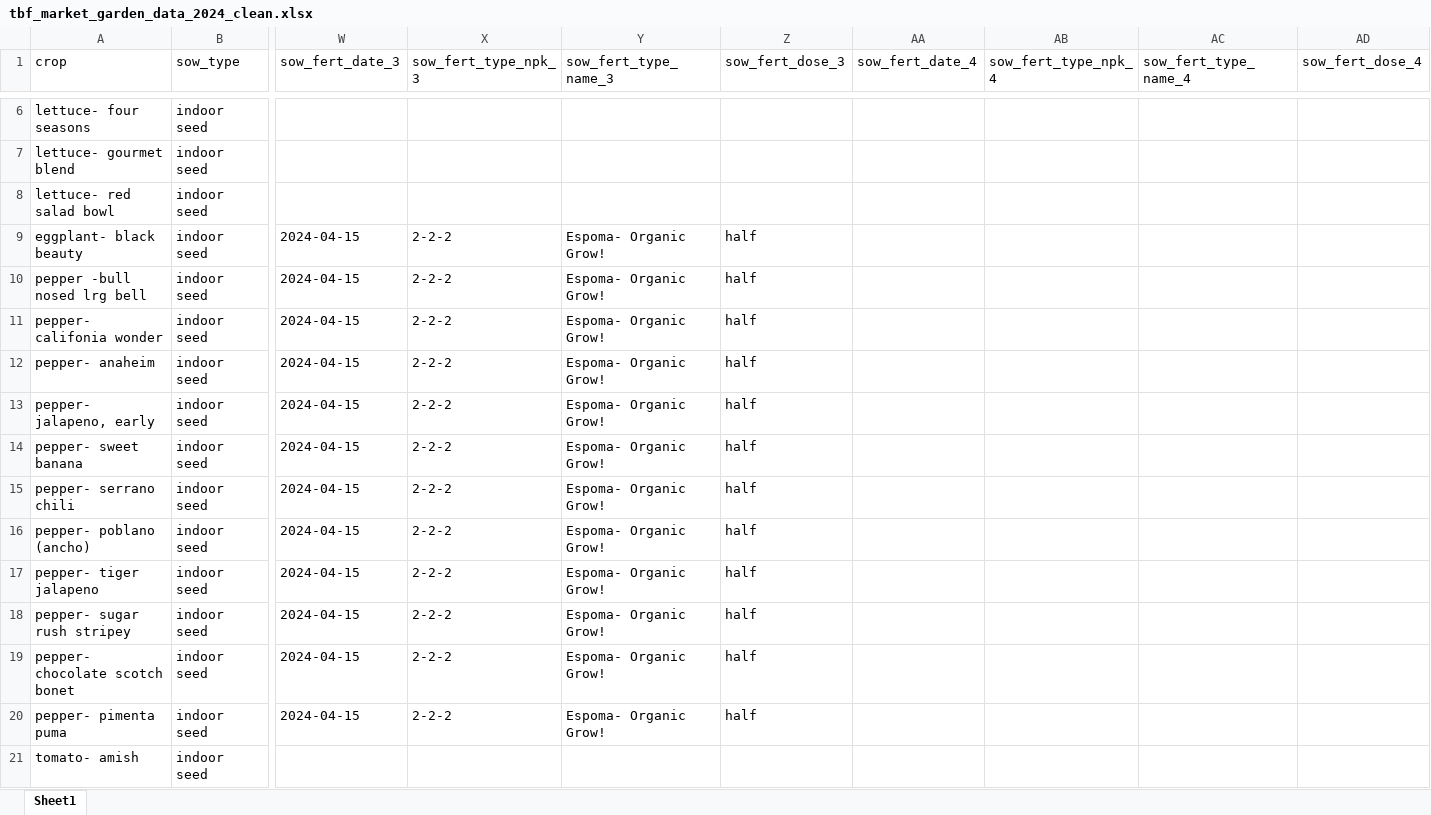
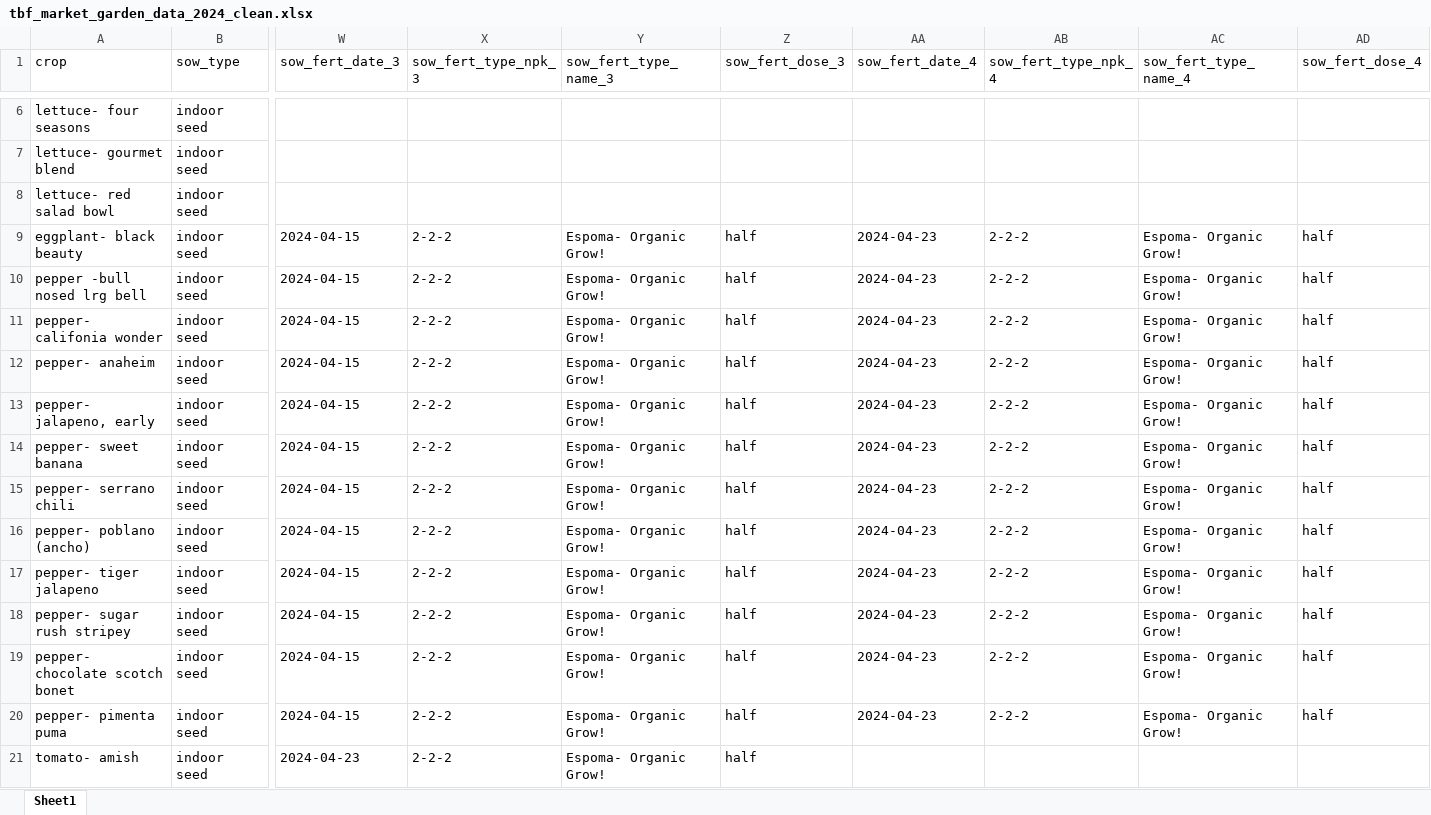
Before and after one commit to sbmorgan/The-Brosey-Farm, an Excel workbook: analytics/modified_data/tbf_market_garden_data_2024_clean.xlsx, sheet Sheet1, drawn as a sheet; only a part is shown, gaps mark what is left out; values as stored, in another font and other column widths than the file's, no borders; the diff covers the shown part only; the diff names each change by its address in the sheet, - before the commit and + after, or states it on an @@ line.

Commit message:
update to 2024 data

```diff
--- a/analytics/modified_data/tbf_market_garden_data_2024_clean.xlsx (sheet Sheet1)
+++ b/analytics/modified_data/tbf_market_garden_data_2024_clean.xlsx (sheet Sheet1)
-AA9:AA20 (sow_fert_date_4): (empty)
+AA9:AA20 (sow_fert_date_4): 2024-04-23
-AB9:AB20 (sow_fert_type_npk_4): (empty)
+AB9:AB20 (sow_fert_type_npk_4): 2-2-2
-AC9:AC20 (sow_fert_type_name_4): (empty)
+AC9:AC20 (sow_fert_type_name_4): Espoma- Organic Grow!
-AD9:AD20 (sow_fert_dose_4): (empty)
+AD9:AD20 (sow_fert_dose_4): half
-W21 (sow_fert_date_3): (empty)
+W21 (sow_fert_date_3): 2024-04-23
-X21 (sow_fert_type_npk_3): (empty)
+X21 (sow_fert_type_npk_3): 2-2-2
-Y21 (sow_fert_type_name_3): (empty)
+Y21 (sow_fert_type_name_3): Espoma- Organic Grow!
-Z21 (sow_fert_dose_3): (empty)
+Z21 (sow_fert_dose_3): half
```
Also changed, not shown: 48 edited cells elsewhere in this sheet, analytics/raw_data/tbf_market_garden_data_2024_raw.xlsx, 4 other files.
